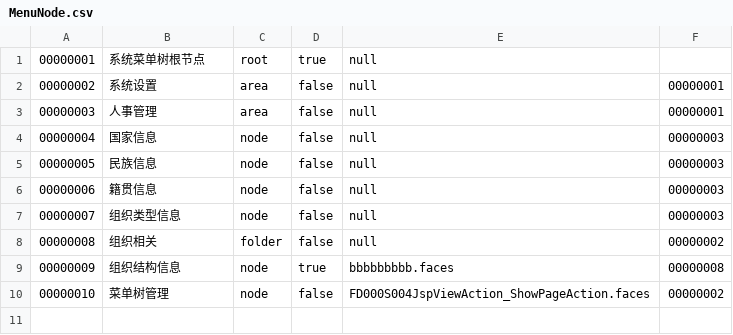
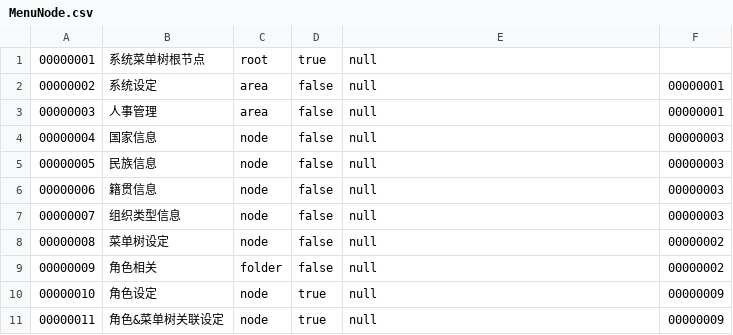
Before and after one commit to hebei8267/meloneehr, a CSV file: trunk/free/Free-Java/dbDate/MenuNode.csv, drawn as a sheet; removed rows and columns are numbered as before the commit, all else as after; the diff names each change by its address in the sheet, - before the commit and + after, or states it on an @@ line.

```diff
--- a/trunk/free/Free-Java/dbDate/MenuNode.csv
+++ b/trunk/free/Free-Java/dbDate/MenuNode.csv
-B2: 系统设置
+B2: 系统设定
+row 8: 00000008 | 菜单树设定 | node | false | null | 00000002
@@ column A renumbered in row 9 @@
-B9: 组织相关
+B9: 角色相关
-row 9: 00000009 | 组织结构信息 | node | true | bbbbbbbbb.faces | 00000008
-row 10: 00000010 | 菜单树管理 | node | false | FD000S004JspViewAction_ShowPageAction.faces | 00000002
+row 10: 00000010 | 角色设定 | node | true | null | 00000009
+row 11: 00000011 | 角色&菜单树关联设定 | node | true | null | 00000009
```
